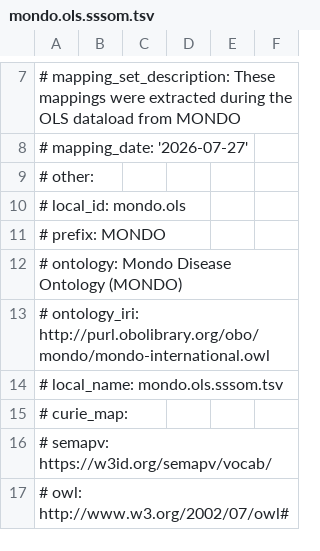
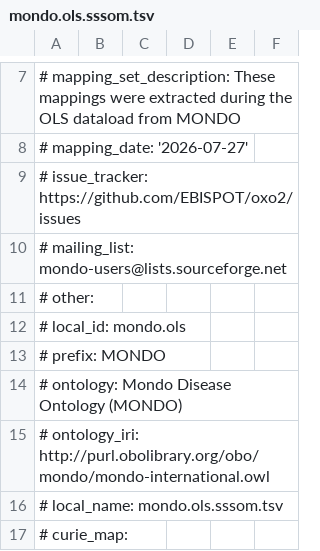
Before and after one commit to EBISPOT/oxo2, a TSV file: testcases/worktree/mondo.ols.sssom.tsv, drawn as a sheet; only a part is shown, gaps mark what is left out; the shorter side is filled out with more unchanged rows; the diff names each change by its address in the sheet, - before the commit and + after, or states it on an @@ line.

Commit message:
feat: report incorrect asserted mappings to source maintainers
Preserve SSSOM issue tracker and mailing-list contacts through the model, Solr, API and frontend. Offer external reports with prefilled mapping details and copyable text on asserted mapping details pages.

Accept mixed SSSOM comment prefixes and fail on malformed metadata instead of silently discarding source identity and contacts. Include regression coverage, reporting fixtures and ADR-0053.

Refs #132

```diff
--- a/testcases/worktree/mondo.ols.sssom.tsv
+++ b/testcases/worktree/mondo.ols.sssom.tsv
+row 9: # issue_tracker: https://github.com/EBISPOT/oxo2/issues
+row 10: # mailing_list: mondo-users@lists.sourceforge.net
```
Also changed, not shown: testcases/worktree/efo.ols.sssom.tsv, testcases/worktree/hca.sssom.tsv, 23 other files.
